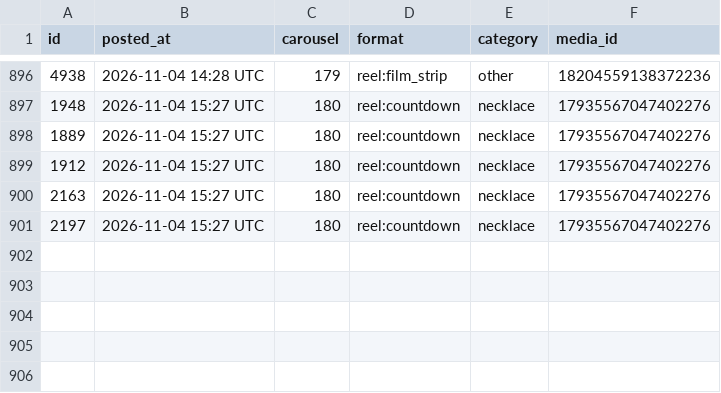
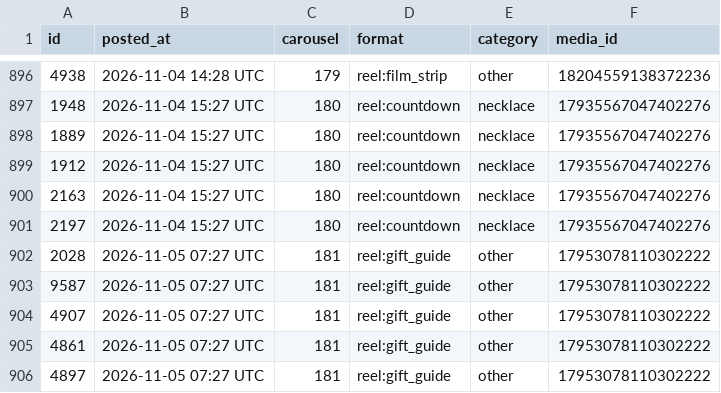
Before and after one commit to masterjewora-rgb/jewora-instagram, a CSV file: posted.csv, drawn as a sheet; only a part is shown, gaps mark what is left out; the diff names each change by its address in the sheet, - before the commit and + after, or states it on an @@ line.

```diff
--- a/posted.csv
+++ b/posted.csv
+row 902: 2028 | 2026-11-05 07:27 UTC | 181 | reel:gift_guide | other | 17953078110302222
+row 903: 9587 | 2026-11-05 07:27 UTC | 181 | reel:gift_guide | other | 17953078110302222
+row 904: 4907 | 2026-11-05 07:27 UTC | 181 | reel:gift_guide | other | 17953078110302222
+row 905: 4861 | 2026-11-05 07:27 UTC | 181 | reel:gift_guide | other | 17953078110302222
+row 906: 4897 | 2026-11-05 07:27 UTC | 181 | reel:gift_guide | other | 17953078110302222
```
Also changed, not shown: 1 other file.
